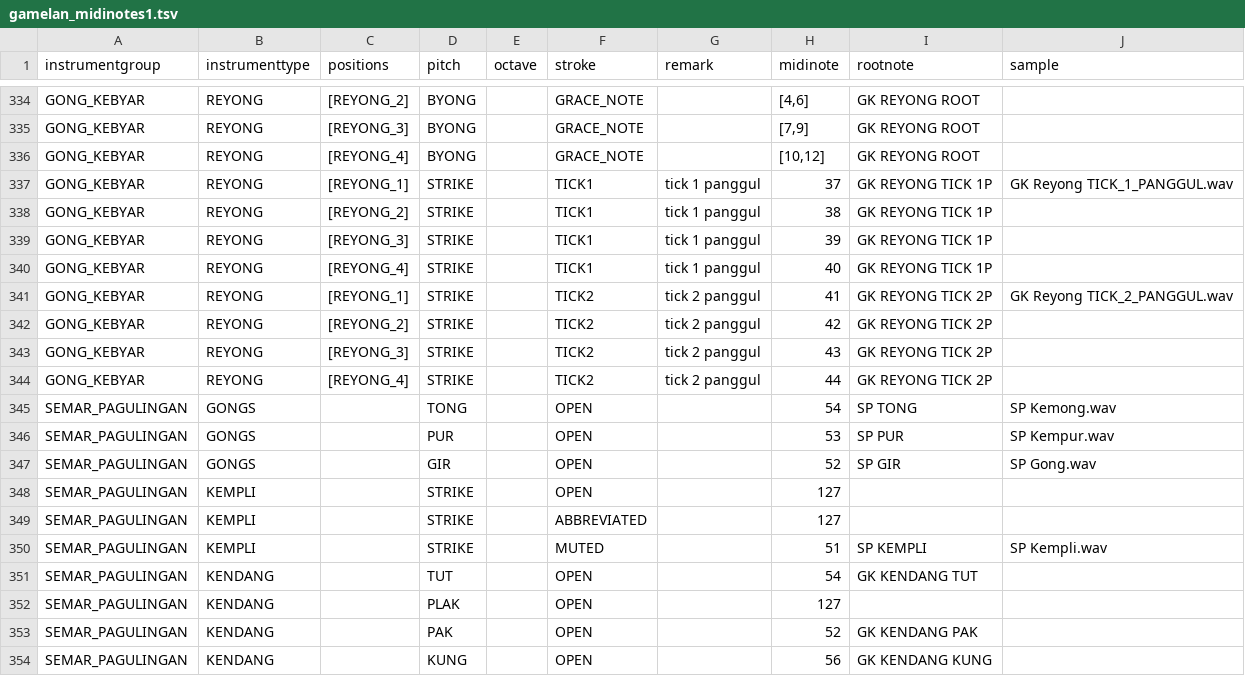
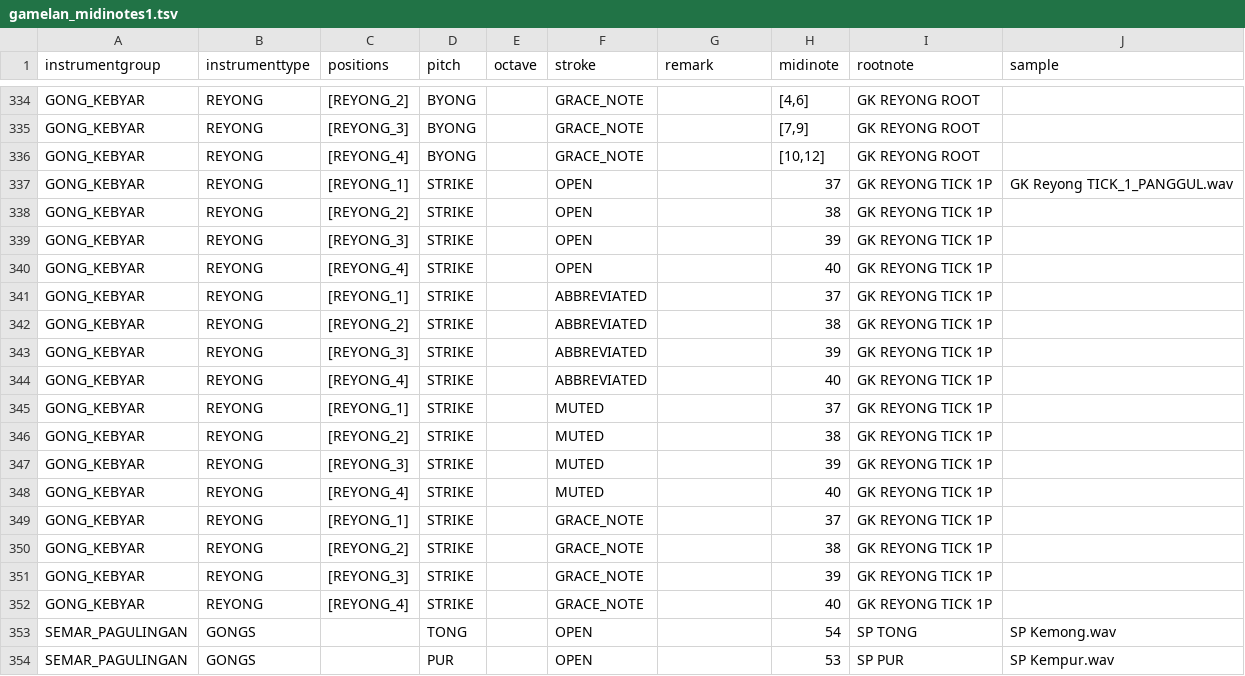
Before and after one commit to marcpaelinck/gamelan-notation, a TSV file: data/midi/gamelan_midinotes1.tsv, drawn as a sheet; only a part is shown, gaps mark what is left out; the shorter side is filled out with more unchanged rows.

Commit message:
moved note lookups and note validation to the Note class.

```diff
--- a/data/midi/gamelan_midinotes1.tsv
+++ b/data/midi/gamelan_midinotes1.tsv
@@ -336,10 +336,18 @@ GONG_KEBYAR	REYONG	[REYONG_3]	BYONG		GRACE_NOTE		[7,9]	GK REYONG ROOT
 GONG_KEBYAR	REYONG	[REYONG_4]	BYONG		GRACE_NOTE		[10,12]	GK REYONG ROOT	
-GONG_KEBYAR	REYONG	[REYONG_1]	STRIKE		TICK1	tick 1 panggul	37	GK REYONG TICK 1P	GK Reyong TICK_1_PANGGUL.wav
-GONG_KEBYAR	REYONG	[REYONG_2]	STRIKE		TICK1	tick 1 panggul	38	GK REYONG TICK 1P	
-GONG_KEBYAR	REYONG	[REYONG_3]	STRIKE		TICK1	tick 1 panggul	39	GK REYONG TICK 1P	
-GONG_KEBYAR	REYONG	[REYONG_4]	STRIKE		TICK1	tick 1 panggul	40	GK REYONG TICK 1P	
-GONG_KEBYAR	REYONG	[REYONG_1]	STRIKE		TICK2	tick 2 panggul	41	GK REYONG TICK 2P	GK Reyong TICK_2_PANGGUL.wav
-GONG_KEBYAR	REYONG	[REYONG_2]	STRIKE		TICK2	tick 2 panggul	42	GK REYONG TICK 2P	
-GONG_KEBYAR	REYONG	[REYONG_3]	STRIKE		TICK2	tick 2 panggul	43	GK REYONG TICK 2P	
-GONG_KEBYAR	REYONG	[REYONG_4]	STRIKE		TICK2	tick 2 panggul	44	GK REYONG TICK 2P	
+GONG_KEBYAR	REYONG	[REYONG_1]	STRIKE		OPEN		37	GK REYONG TICK 1P	GK Reyong TICK_1_PANGGUL.wav
+GONG_KEBYAR	REYONG	[REYONG_2]	STRIKE		OPEN		38	GK REYONG TICK 1P	
+GONG_KEBYAR	REYONG	[REYONG_3]	STRIKE		OPEN		39	GK REYONG TICK 1P	
+GONG_KEBYAR	REYONG	[REYONG_4]	STRIKE		OPEN		40	GK REYONG TICK 1P	
+GONG_KEBYAR	REYONG	[REYONG_1]	STRIKE		ABBREVIATED		37	GK REYONG TICK 1P
+GONG_KEBYAR	REYONG	[REYONG_2]	STRIKE		ABBREVIATED		38	GK REYONG TICK 1P	
+GONG_KEBYAR	REYONG	[REYONG_3]	STRIKE		ABBREVIATED		39	GK REYONG TICK 1P	
+GONG_KEBYAR	REYONG	[REYONG_4]	STRIKE		ABBREVIATED		40	GK REYONG TICK 1P	
+GONG_KEBYAR	REYONG	[REYONG_1]	STRIKE		MUTED		37	GK REYONG TICK 1P
+GONG_KEBYAR	REYONG	[REYONG_2]	STRIKE		MUTED		38	GK REYONG TICK 1P	
+GONG_KEBYAR	REYONG	[REYONG_3]	STRIKE		MUTED		39	GK REYONG TICK 1P	
+GONG_KEBYAR	REYONG	[REYONG_4]	STRIKE		MUTED		40	GK REYONG TICK 1P	
+GONG_KEBYAR	REYONG	[REYONG_1]	STRIKE		GRACE_NOTE		37	GK REYONG TICK 1P
+GONG_KEBYAR	REYONG	[REYONG_2]	STRIKE		GRACE_NOTE		38	GK REYONG TICK 1P	
+GONG_KEBYAR	REYONG	[REYONG_3]	STRIKE		GRACE_NOTE		39	GK REYONG TICK 1P	
+GONG_KEBYAR	REYONG	[REYONG_4]	STRIKE		GRACE_NOTE		40	GK REYONG TICK 1P	
 SEMAR_PAGULINGAN	GONGS		TONG		OPEN		54	SP TONG	SP Kemong.wav
```
Also changed, not shown: 24 other files.
